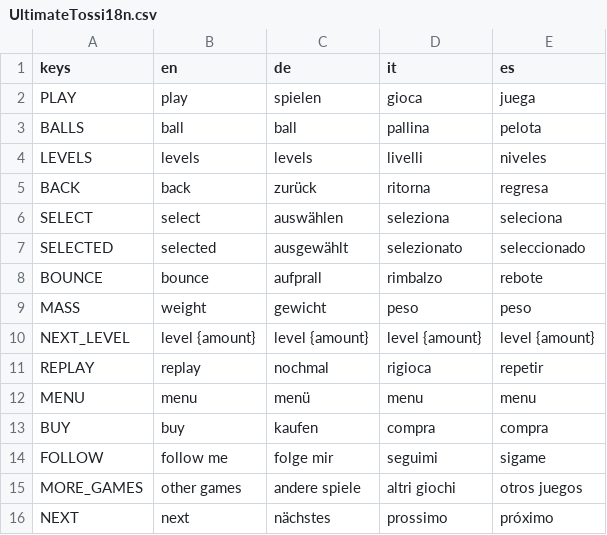
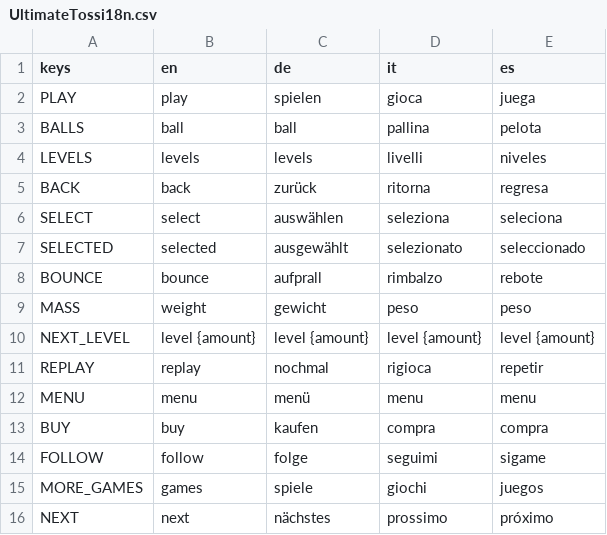
Before and after one commit to dulvui/ball2box, a CSV file: game/assets/i18n/UltimateTossi18n.csv, drawn as a sheet.

```diff
--- a/game/assets/i18n/UltimateTossi18n.csv
+++ b/game/assets/i18n/UltimateTossi18n.csv
@@ -13,4 +13,4 @@ MENU,menu,menü,menu,menu
 BUY,buy,kaufen,compra,compra
-FOLLOW,follow me,folge mir,seguimi,sigame
-MORE_GAMES,other games,andere spiele,altri giochi,otros juegos
+FOLLOW,follow,folge,seguimi,sigame
+MORE_GAMES,games,spiele,giochi,juegos
 NEXT,next,nächstes,prossimo,próximo
```
Also changed, not shown: 12 other files.
